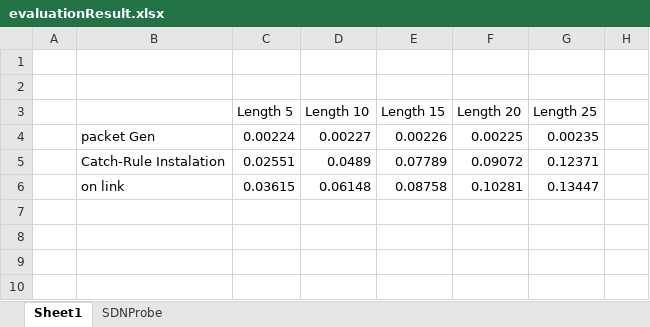
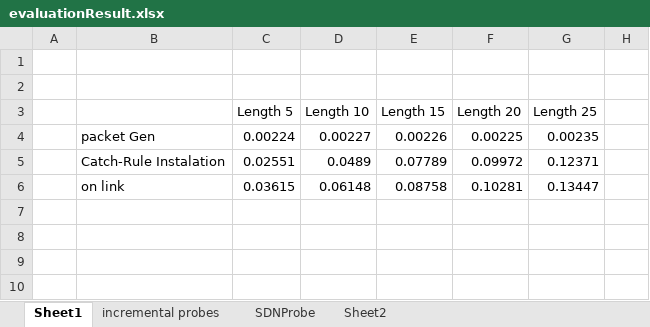
Before and after one commit to ramtinaryan/traceroute, an Excel workbook: evaluationResult.xlsx, sheet Sheet1, drawn as a sheet; only a part is shown; values as stored, in another font and other column widths than the file's, no borders; the diff covers the shown part only; the diff names each change by its address in the sheet, - before the commit and + after, or states it on an @@ line.

```diff
--- a/evaluationResult.xlsx (sheet Sheet1)
+++ b/evaluationResult.xlsx (sheet Sheet1)
+sheet tab: incremental probes
+sheet tab: Sheet2
-F5 (Length 20): 0.09072
+F5 (Length 20): 0.09972
```
Also changed, not shown: 35 added rows elsewhere in this sheet, sheet SDNProbe.
